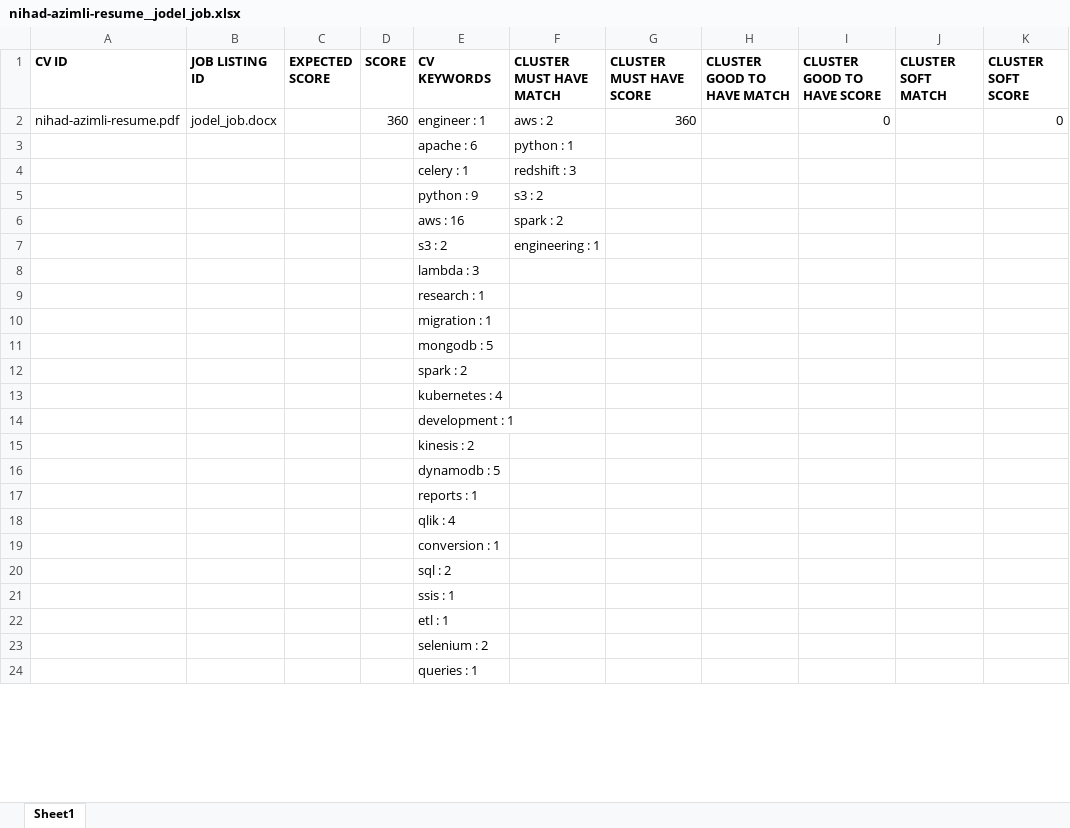
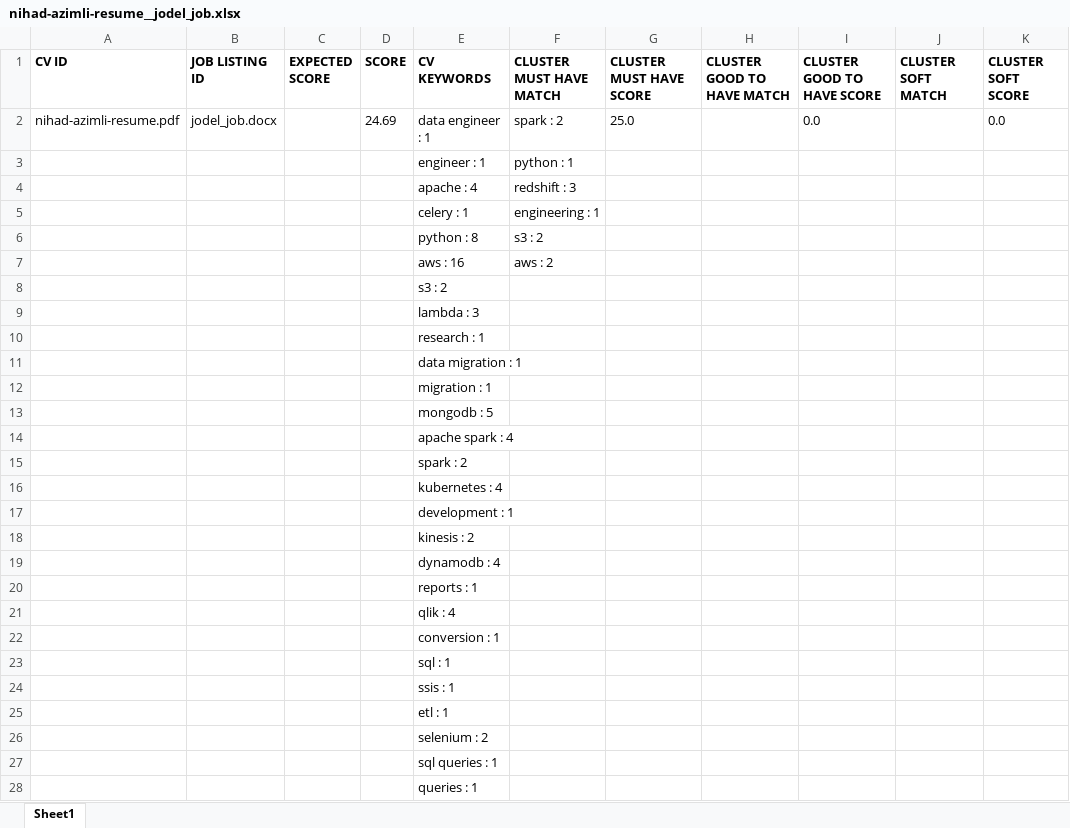
Before and after one commit to nihadazimli/pyjooblaparser, an Excel workbook: upload_files/nihad-azimli-resume__jodel_job.xlsx, sheet Sheet1, drawn as a sheet; only a part is shown; values as stored, in another font and other column widths than the file's, no borders; addresses are those after the commit; the diff covers the shown part only; the diff names each change by its address in the sheet, - before the commit and + after, or states it on an @@ line.

```diff
--- a/upload_files/nihad-azimli-resume__jodel_job.xlsx (sheet Sheet1)
+++ b/upload_files/nihad-azimli-resume__jodel_job.xlsx (sheet Sheet1)
-D2 (SCORE): 360
+D2 (SCORE): 24.69
-E2 (CV KEYWORDS): engineer : 1
+E2 (CV KEYWORDS): data engineer : 1
-F2 (CLUSTER MUST HAVE MATCH): aws : 2
+F2 (CLUSTER MUST HAVE MATCH): spark : 2
-G2 (CLUSTER MUST HAVE SCORE): 360
+G2 (CLUSTER MUST HAVE SCORE): 25.0
-I2 (CLUSTER GOOD TO HAVE SCORE): 0
+I2 (CLUSTER GOOD TO HAVE SCORE): 0.0
-K2 (CLUSTER SOFT SCORE): 0
+K2 (CLUSTER SOFT SCORE): 0.0
-E3 (CV KEYWORDS): apache : 6
+E3 (CV KEYWORDS): engineer : 1
-E4 (CV KEYWORDS): celery : 1
+E4 (CV KEYWORDS): apache : 4
+row 5:  |  |  |  | celery : 1 | engineering : 1
-E6 (CV KEYWORDS): python : 9
+E6 (CV KEYWORDS): python : 8
-F7 (CLUSTER MUST HAVE MATCH): spark : 2
+F7 (CLUSTER MUST HAVE MATCH): aws : 2
-F8 (CLUSTER MUST HAVE MATCH): engineering : 1
+F8 (CLUSTER MUST HAVE MATCH): (empty)
+row 11:  |  |  |  | data migration : 1
+row 14:  |  |  |  | apache spark : 4
-E19 (CV KEYWORDS): dynamodb : 5
+E19 (CV KEYWORDS): dynamodb : 4
-E23 (CV KEYWORDS): sql : 2
+E23 (CV KEYWORDS): sql : 1
@@ row 57 moved to row 27: sql queries : 1 @@
```
Also changed, not shown: 7 added rows, 4 removed rows and 5 edited cells elsewhere in this sheet, upload_files/BK_746_2-converted__text.xlsx, upload_files/nihad-azimli-resume__text.xlsx, 18 other files.
